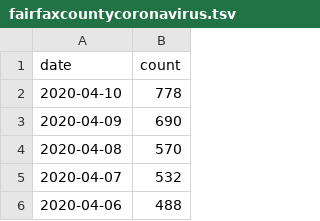
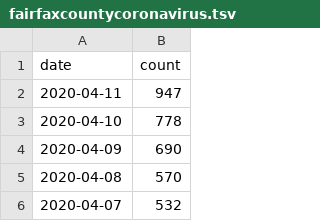
Before and after one commit to psabela/fairfaxcountycovid19, a TSV file: fairfaxcountycoronavirus.tsv, drawn as a sheet; only a part is shown; the shorter side is filled out with more unchanged rows.

Commit message:
updated data

```diff
--- a/fairfaxcountycoronavirus.tsv
+++ b/fairfaxcountycoronavirus.tsv
@@ -1,2 +1,3 @@
 date	count
+2020-04-11	947
 2020-04-10	778
```
Also changed, not shown: 2 other files.
